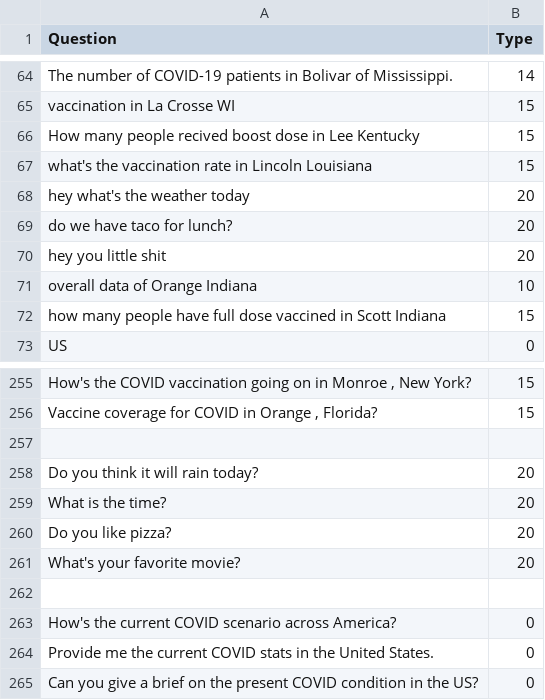
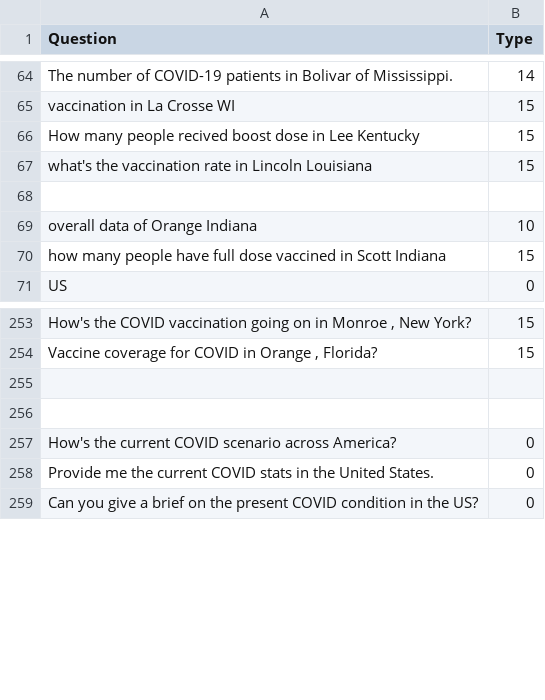
Before and after one commit to fancywe/COVID_NL_QA, a CSV file: Training set.csv, drawn as a sheet; only a part is shown, gaps mark what is left out; the diff names each change by its address in the sheet, - before the commit and + after, or states it on an @@ line.

```diff
--- a/Training set.csv
+++ b/Training set.csv
-row 68: hey what's the weather today | 20
+row 68: (empty)
-row 69: do we have taco for lunch? | 20
-row 70: hey you little shit | 20
-row 258: Do you think it will rain today? | 20
-row 259: What is the time? | 20
-row 260: Do you like pizza? | 20
-row 261: What's your favorite movie? | 20
```
Also changed, not shown: 1 other file.
